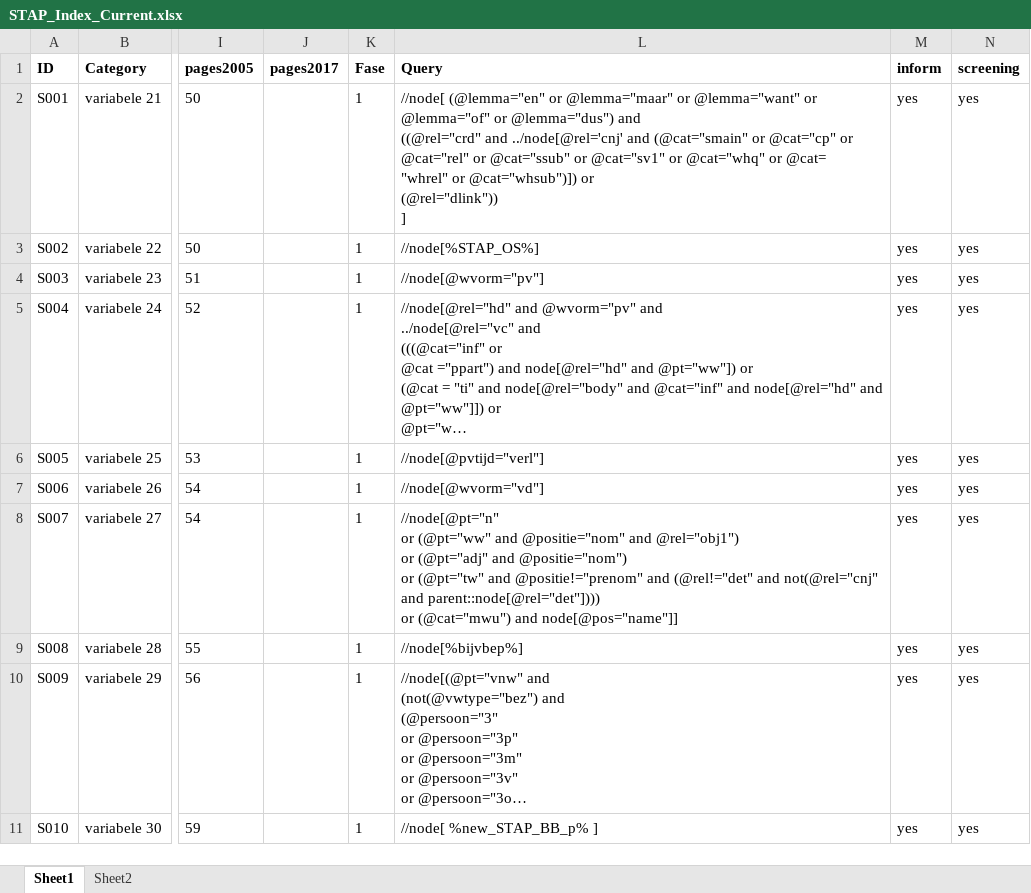
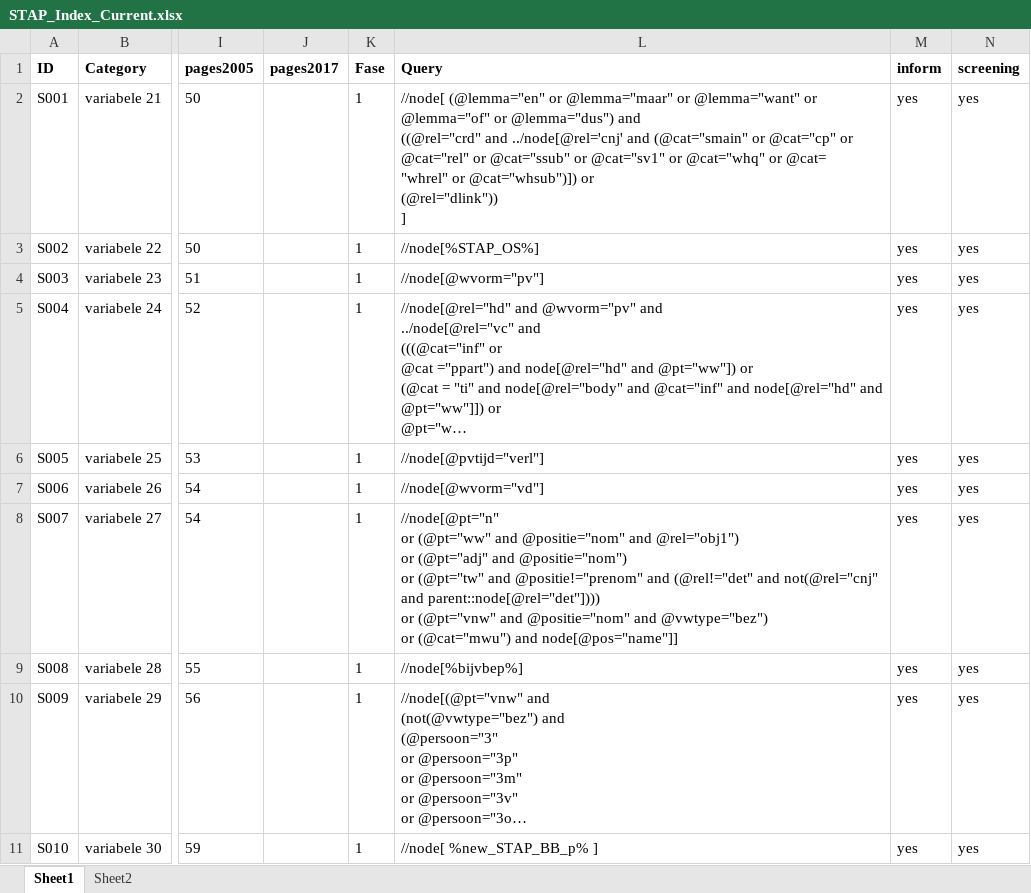
Before and after one commit to UUDigitalHumanitieslab/sastadev, an Excel workbook: src/sastadev/data/methods/STAP_Index_Current.xlsx, sheet Sheet1, drawn as a sheet; only a part is shown, gaps mark what is left out; long unchanged cells end in …; values as stored, in another font and other column widths than the file's, no borders; ↵ is a line break in a cell; the diff names each change by its address in the sheet, - before the commit and + after, or states it on an @@ line.

```diff
--- a/src/sastadev/data/methods/STAP_Index_Current.xlsx (sheet Sheet1)
+++ b/src/sastadev/data/methods/STAP_Index_Current.xlsx (sheet Sheet1)
-L8 (Query): …parent::node[@rel="det"]))) ↵ or (@cat="mwu") and…
+L8 (Query): …parent::node[@rel="det"]))) ↵ or (@pt="vnw" and @positie="nom" and @vwtype="bez") ↵ or (@cat="mwu") and…
```
Also changed, not shown: 2 other files.
